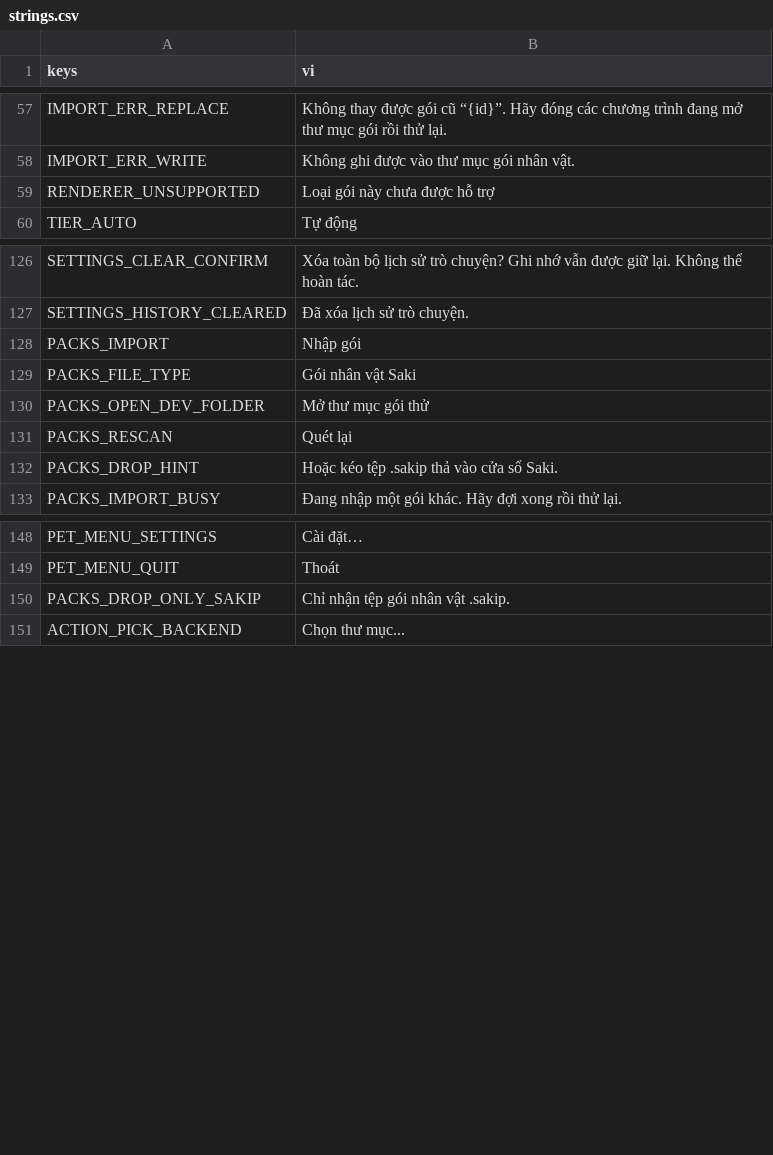
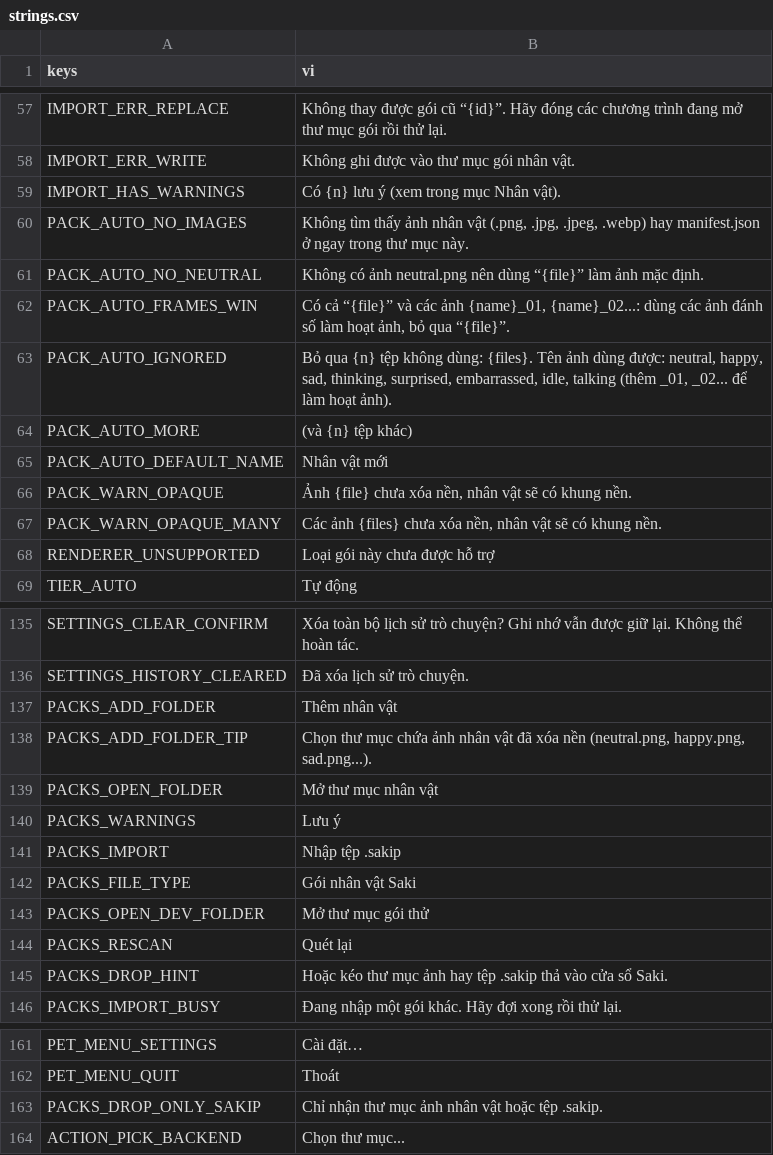
Before and after one commit to Kihog188/Saki-AI, a CSV file: app/i18n/strings.csv, drawn as a sheet; only a part is shown, gaps mark what is left out.

Commit message:
Character packs from a plain folder of images (no manifest needed)

```diff
--- a/app/i18n/strings.csv
+++ b/app/i18n/strings.csv
@@ -58,2 +58,11 @@ IMPORT_ERR_REPLACE,Không thay được gói cũ “{id}”. Hãy đóng các ch
 IMPORT_ERR_WRITE,Không ghi được vào thư mục gói nhân vật.
+IMPORT_HAS_WARNINGS,Có {n} lưu ý (xem trong mục Nhân vật).
+PACK_AUTO_NO_IMAGES,"Không tìm thấy ảnh nhân vật (.png, .jpg, .jpeg, .webp) hay manifest.json ở ngay trong thư mục này."
+PACK_AUTO_NO_NEUTRAL,Không có ảnh neutral.png nên dùng “{file}” làm ảnh mặc định.
+PACK_AUTO_FRAMES_WIN,"Có cả “{file}” và các ảnh {name}_01, {name}_02...: dùng các ảnh đánh số làm hoạt ảnh, bỏ qua “{file}”."
+PACK_AUTO_IGNORED,"Bỏ qua {n} tệp không dùng: {files}. Tên ảnh dùng được: neutral, happy, sad, thinking, surprised, embarrassed, idle, talking (thêm _01, _02... để làm hoạt ảnh)."
+PACK_AUTO_MORE,(và {n} tệp khác)
+PACK_AUTO_DEFAULT_NAME,Nhân vật mới
+PACK_WARN_OPAQUE,"Ảnh {file} chưa xóa nền, nhân vật sẽ có khung nền."
+PACK_WARN_OPAQUE_MANY,"Các ảnh {files} chưa xóa nền, nhân vật sẽ có khung nền."
 RENDERER_UNSUPPORTED,Loại gói này chưa được hỗ trợ
@@ -127,3 +136,7 @@ SETTINGS_CLEAR_CONFIRM,Xóa toàn bộ lịch sử trò chuyện? Ghi nhớ vẫ
 SETTINGS_HISTORY_CLEARED,Đã xóa lịch sử trò chuyện.
-PACKS_IMPORT,Nhập gói
+PACKS_ADD_FOLDER,Thêm nhân vật
+PACKS_ADD_FOLDER_TIP,"Chọn thư mục chứa ảnh nhân vật đã xóa nền (neutral.png, happy.png, sad.png...)."
+PACKS_OPEN_FOLDER,Mở thư mục nhân vật
+PACKS_WARNINGS,Lưu ý
+PACKS_IMPORT,Nhập tệp .sakip
 PACKS_FILE_TYPE,Gói nhân vật Saki
@@ -131,3 +144,3 @@ PACKS_OPEN_DEV_FOLDER,Mở thư mục gói thử
 PACKS_RESCAN,Quét lại
-PACKS_DROP_HINT,Hoặc kéo tệp .sakip thả vào cửa sổ Saki.
+PACKS_DROP_HINT,Hoặc kéo thư mục ảnh hay tệp .sakip thả vào cửa sổ Saki.
 PACKS_IMPORT_BUSY,Đang nhập một gói khác. Hãy đợi xong rồi thử lại.
@@ -149,3 +162,3 @@ PET_MENU_SETTINGS,Cài đặt…
 PET_MENU_QUIT,Thoát
-PACKS_DROP_ONLY_SAKIP,Chỉ nhận tệp gói nhân vật .sakip.
+PACKS_DROP_ONLY_SAKIP,Chỉ nhận thư mục ảnh nhân vật hoặc tệp .sakip.
 ACTION_PICK_BACKEND,Chọn thư mục...
```
Also changed, not shown: 18 other files.
